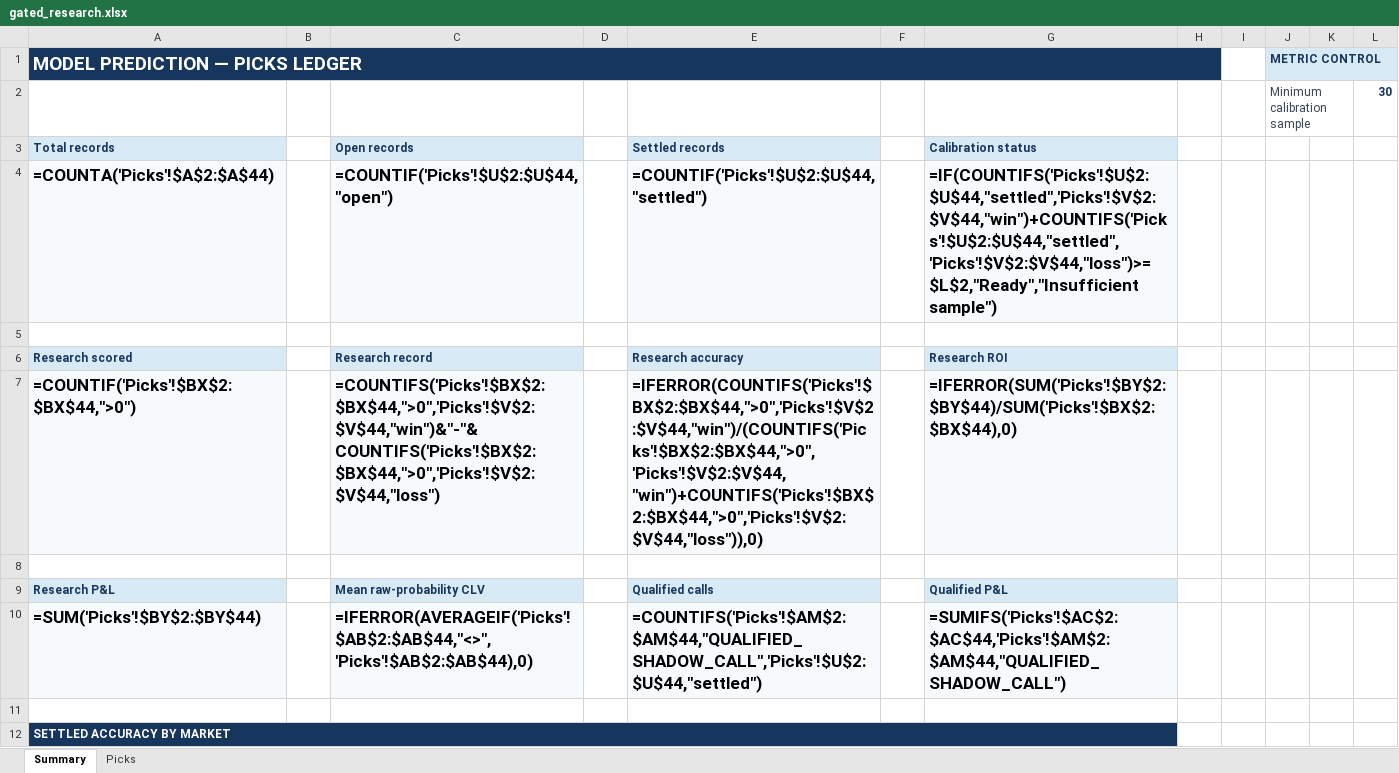
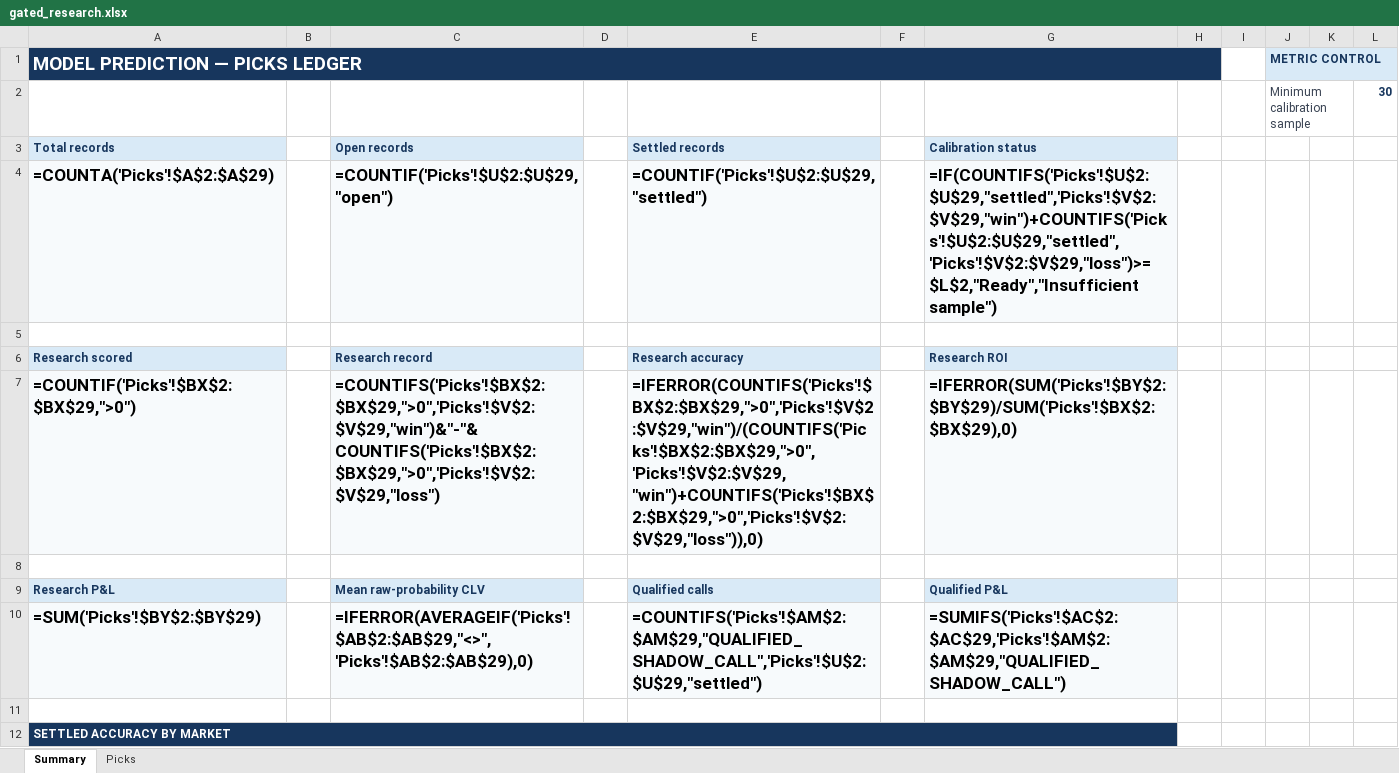
Before and after one commit to Vc9002/model-prediction, an Excel workbook: data/gated_research.xlsx, sheet Summary, drawn as a sheet; only a part is shown; values as stored, in another font and other column widths than the file's, no borders; formulas without a stored value are shown as written; the diff covers the shown part only; the diff names each change by its address in the sheet, - before the commit and + after, or states it on an @@ line.

```diff
--- a/data/gated_research.xlsx (sheet Summary)
+++ b/data/gated_research.xlsx (sheet Summary)
-A4 (Total records): =COUNTA('Picks'!$A$2:$A$44)
+A4 (Total records): =COUNTA('Picks'!$A$2:$A$29)
-C4 (Open records): =COUNTIF('Picks'!$U$2:$U$44,"open")
+C4 (Open records): =COUNTIF('Picks'!$U$2:$U$29,"open")
-E4 (Settled records): =COUNTIF('Picks'!$U$2:$U$44,"settled")
+E4 (Settled records): =COUNTIF('Picks'!$U$2:$U$29,"settled")
-G4 (Calibration status): =IF(COUNTIFS('Picks'!$U$2:$U$44,"settled",'Picks'!$V$2:$V$44,"win")+COUNTIFS('Picks'!$U$2:$U$44,"settled",'Picks'!$V$2:$V$44,"loss")>=$L$2,"Ready","Insufficient sample")
+G4 (Calibration status): =IF(COUNTIFS('Picks'!$U$2:$U$29,"settled",'Picks'!$V$2:$V$29,"win")+COUNTIFS('Picks'!$U$2:$U$29,"settled",'Picks'!$V$2:$V$29,"loss")>=$L$2,"Ready","Insufficient sample")
-A7 (Total records): =COUNTIF('Picks'!$BX$2:$BX$44,">0")
+A7 (Total records): =COUNTIF('Picks'!$BX$2:$BX$29,">0")
-C7 (Open records): =COUNTIFS('Picks'!$BX$2:$BX$44,">0",'Picks'!$V$2:$V$44,"win")&"-"&COUNTIFS('Picks'!$BX$2:$BX$44,">0",'Picks'!$V$2:$V$44,"loss")
+C7 (Open records): =COUNTIFS('Picks'!$BX$2:$BX$29,">0",'Picks'!$V$2:$V$29,"win")&"-"&COUNTIFS('Picks'!$BX$2:$BX$29,">0",'Picks'!$V$2:$V$29,"loss")
-E7 (Settled records): =IFERROR(COUNTIFS('Picks'!$BX$2:$BX$44,">0",'Picks'!$V$2:$V$44,"win")/(COUNTIFS('Picks'!$BX$2:$BX$44,">0",'Picks'!$V$2:$V$44,"win")+COUNTIFS('Picks'!$BX$2:$BX$44,">0",'Picks'!$V$2:$V$44,"loss")),0)
+E7 (Settled records): =IFERROR(COUNTIFS('Picks'!$BX$2:$BX$29,">0",'Picks'!$V$2:$V$29,"win")/(COUNTIFS('Picks'!$BX$2:$BX$29,">0",'Picks'!$V$2:$V$29,"win")+COUNTIFS('Picks'!$BX$2:$BX$29,">0",'Picks'!$V$2:$V$29,"loss")),0)
-G7 (Calibration status): =IFERROR(SUM('Picks'!$BY$2:$BY$44)/SUM('Picks'!$BX$2:$BX$44),0)
+G7 (Calibration status): =IFERROR(SUM('Picks'!$BY$2:$BY$29)/SUM('Picks'!$BX$2:$BX$29),0)
-A10 (Total records): =SUM('Picks'!$BY$2:$BY$44)
+A10 (Total records): =SUM('Picks'!$BY$2:$BY$29)
-C10 (Open records): =IFERROR(AVERAGEIF('Picks'!$AB$2:$AB$44,"<>",'Picks'!$AB$2:$AB$44),0)
+C10 (Open records): =IFERROR(AVERAGEIF('Picks'!$AB$2:$AB$29,"<>",'Picks'!$AB$2:$AB$29),0)
-E10 (Settled records): =COUNTIFS('Picks'!$AM$2:$AM$44,"QUALIFIED_SHADOW_CALL",'Picks'!$U$2:$U$44,"settled")
+E10 (Settled records): =COUNTIFS('Picks'!$AM$2:$AM$29,"QUALIFIED_SHADOW_CALL",'Picks'!$U$2:$U$29,"settled")
-G10 (Calibration status): =SUMIFS('Picks'!$AC$2:$AC$44,'Picks'!$AM$2:$AM$44,"QUALIFIED_SHADOW_CALL")
+G10 (Calibration status): =SUMIFS('Picks'!$AC$2:$AC$29,'Picks'!$AM$2:$AM$29,"QUALIFIED_SHADOW_CALL")
```
Also changed, not shown: 15 edited cells elsewhere in this sheet, sheet Picks, data/flat_picks.xlsx, data/picks.xlsx, 33 other files.
